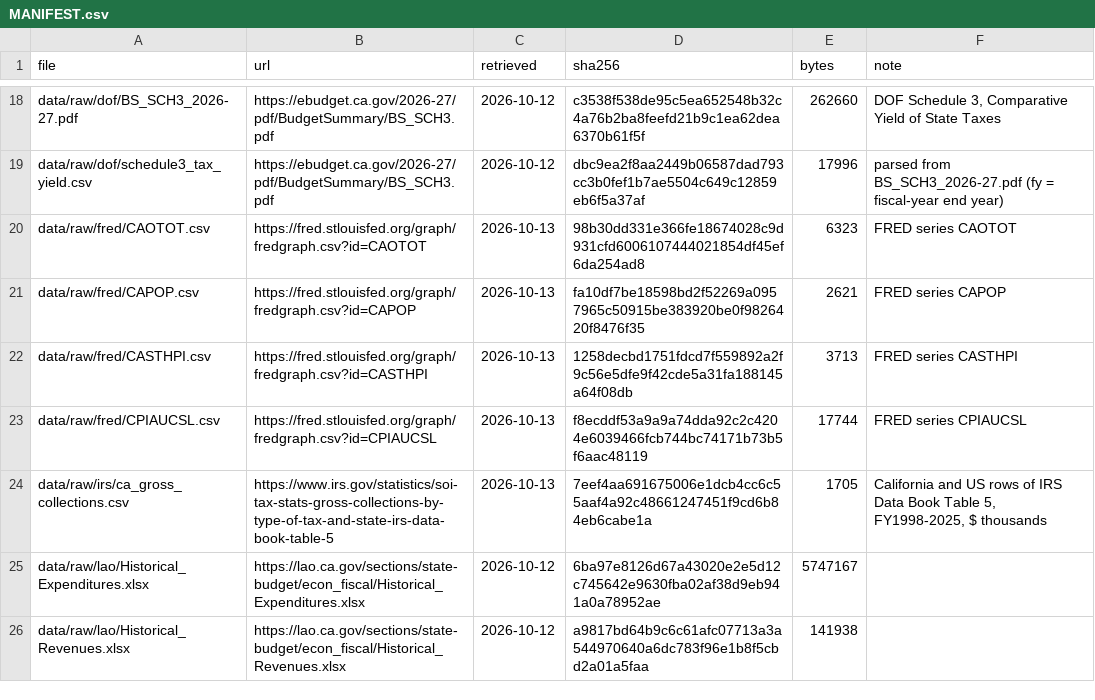
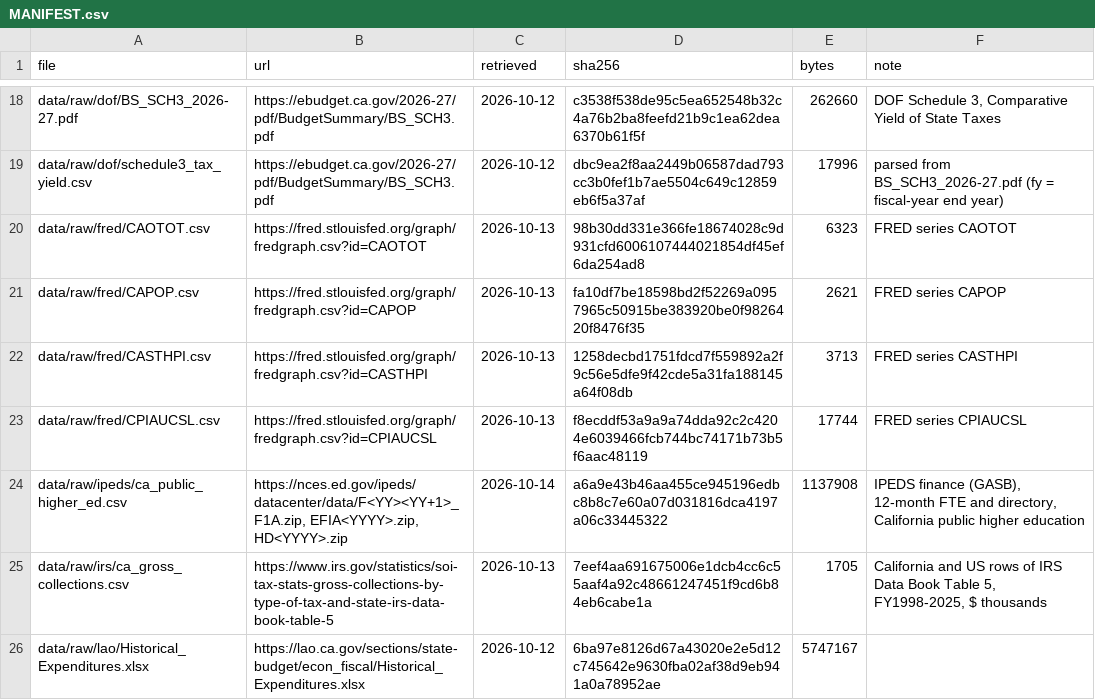
Before and after one commit to mckornfield/california-taxes, a CSV file: data/raw/MANIFEST.csv, drawn as a sheet; only a part is shown, gaps mark what is left out; the shorter side is filled out with more unchanged rows.

```diff
--- a/data/raw/MANIFEST.csv
+++ b/data/raw/MANIFEST.csv
@@ -23,2 +23,3 @@ data/raw/fred/CASTHPI.csv,https://fred.stlouisfed.org/graph/fredgraph.csv?id=CAS
 data/raw/fred/CPIAUCSL.csv,https://fred.stlouisfed.org/graph/fredgraph.csv?id=CPIAUCSL,2026-10-13,f8ecddf53a9a9a74dda92c2c4204e6039466fcb744bc74171b73b5f6aac48119,17744,FRED series CPIAUCSL
+data/raw/ipeds/ca_public_higher_ed.csv,"https://nces.ed.gov/ipeds/datacenter/data/F<YY><YY+1>_F1A.zip, EFIA<YYYY>.zip, HD<YYYY>.zip",2026-10-14,a6a9e43b46aa455ce945196edbc8b8c7e60a07d031816dca4197a06c33445322,1137908,"IPEDS finance (GASB), 12-month FTE and directory, California public higher education"
 data/raw/irs/ca_gross_collections.csv,https://www.irs.gov/statistics/soi-tax-stats-gross-collections-by-type-of-tax-and-state-irs-data-book-table-5,2026-10-13,7eef4aa691675006e1dcb4cc6c55aaf4a92c48661247451f9cd6b84eb6cabe1a,1705,"California and US rows of IRS Data Book Table 5, FY1998-2025, $ thousands"
```
Also changed, not shown: 13 other files.
